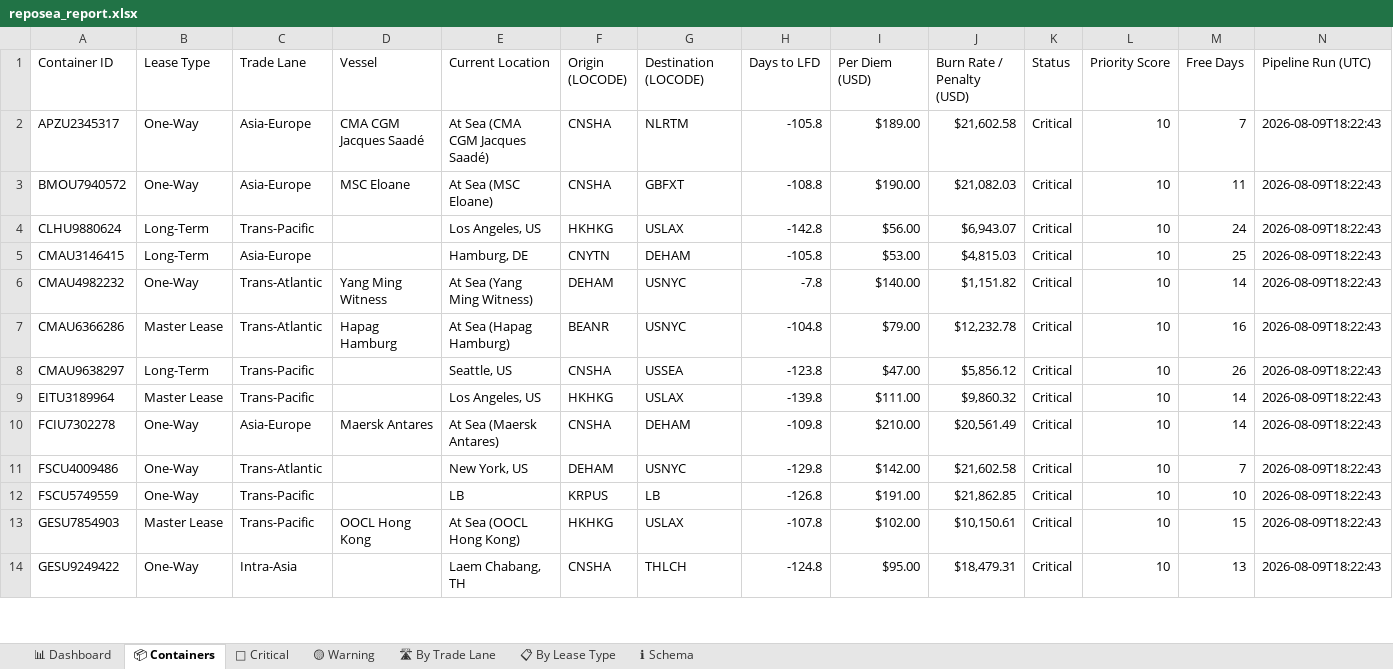
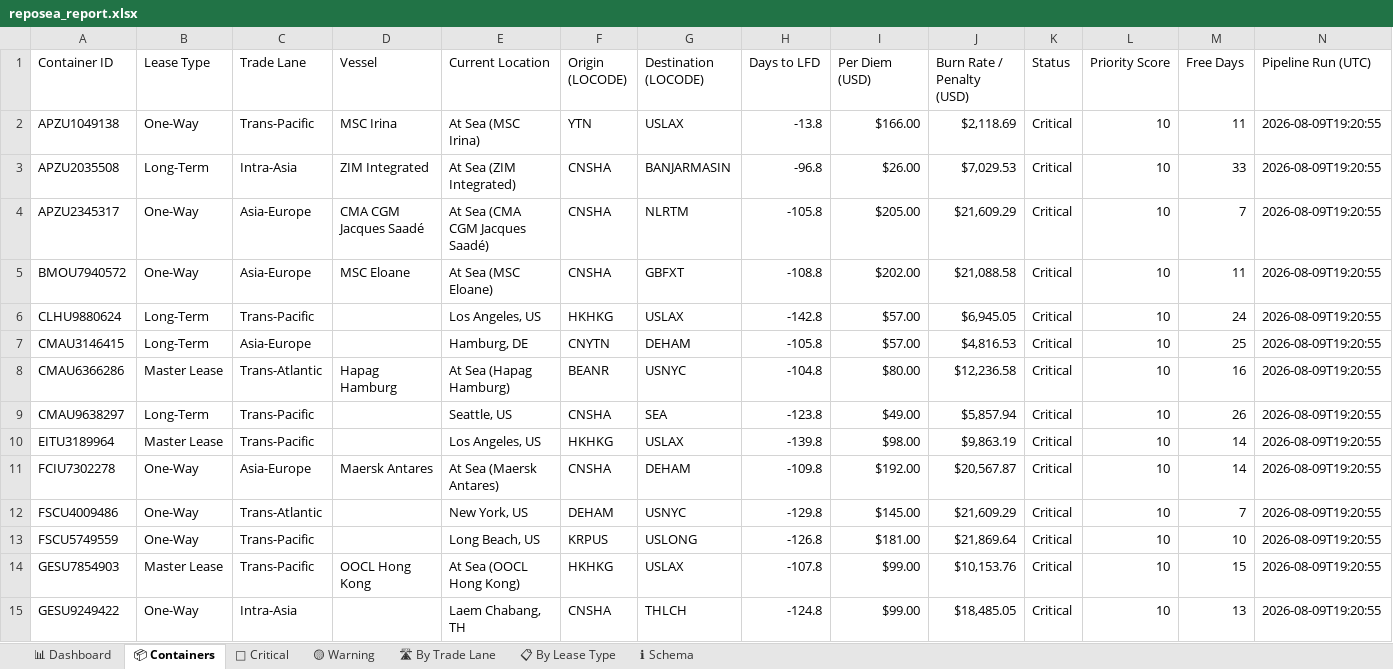
Before and after one commit to rahulmistry18/-Reposea_container_optimizer, an Excel workbook: data/exports/reposea_report.xlsx, sheet 📦 Containers, drawn as a sheet; only a part is shown; values as stored, in another font and other column widths than the file's, no cell formats; table styles not drawn; removed rows and columns are numbered as before the commit, all else as after; the diff covers the shown part only; the diff names each change by its address in the sheet, - before the commit and + after, or states it on an @@ line.

Commit message:
chore(data): pipeline run 2026-08-09T11:20:57Z [skip ci]

```diff
--- a/data/exports/reposea_report.xlsx (sheet 📦 Containers)
+++ b/data/exports/reposea_report.xlsx (sheet 📦 Containers)
+row 2: APZU1049138 | One-Way | Trans-Pacific | MSC Irina | At Sea (MSC Irina) | YTN | USLAX | -13.8 | $166.00 | $2,118.69 | Critical | 10 | 11 | 2026-08-09T19:20:55
+row 3: APZU2035508 | Long-Term | Intra-Asia | ZIM Integrated | At Sea (ZIM Integrated) | CNSHA | BANJARMASIN | -96.8 | $26.00 | $7,029.53 | Critical | 10 | 33 | 2026-08-09T19:20:55
-I4 (Per Diem (USD)): $189.00
+I4 (Per Diem (USD)): $205.00
-J4 (Burn Rate / Penalty (USD)): $21,602.58
+J4 (Burn Rate / Penalty (USD)): $21,609.29
-N4:N7 (Pipeline Run (UTC)): 2026-08-09T18:22:43
+N4:N7 (Pipeline Run (UTC)): 2026-08-09T19:20:55
-I5 (Per Diem (USD)): $190.00
+I5 (Per Diem (USD)): $202.00
-J5 (Burn Rate / Penalty (USD)): $21,082.03
+J5 (Burn Rate / Penalty (USD)): $21,088.58
-I6 (Per Diem (USD)): $56.00
+I6 (Per Diem (USD)): $57.00
-J6 (Burn Rate / Penalty (USD)): $6,943.07
+J6 (Burn Rate / Penalty (USD)): $6,945.05
-I7 (Per Diem (USD)): $53.00
+I7 (Per Diem (USD)): $57.00
-J7 (Burn Rate / Penalty (USD)): $4,815.03
+J7 (Burn Rate / Penalty (USD)): $4,816.53
-row 6: CMAU4982232 | One-Way | Trans-Atlantic | Yang Ming Witness | At Sea (Yang Ming Witness) | DEHAM | USNYC | -7.8 | $140.00 | $1,151.82 | Critical | 10 | 14 | 2026-08-09T18:22:43
-I8 (Per Diem (USD)): $79.00
+I8 (Per Diem (USD)): $80.00
-J8 (Burn Rate / Penalty (USD)): $12,232.78
+J8 (Burn Rate / Penalty (USD)): $12,236.58
-N8:N15 (Pipeline Run (UTC)): 2026-08-09T18:22:43
+N8:N15 (Pipeline Run (UTC)): 2026-08-09T19:20:55
-G9 (Destination (LOCODE)): USSEA
+G9 (Destination (LOCODE)): SEA
-I9 (Per Diem (USD)): $47.00
+I9 (Per Diem (USD)): $49.00
-J9 (Burn Rate / Penalty (USD)): $5,856.12
+J9 (Burn Rate / Penalty (USD)): $5,857.94
-I10 (Per Diem (USD)): $111.00
+I10 (Per Diem (USD)): $98.00
-J10 (Burn Rate / Penalty (USD)): $9,860.32
+J10 (Burn Rate / Penalty (USD)): $9,863.19
-I11 (Per Diem (USD)): $210.00
+I11 (Per Diem (USD)): $192.00
-J11 (Burn Rate / Penalty (USD)): $20,561.49
+J11 (Burn Rate / Penalty (USD)): $20,567.87
-I12 (Per Diem (USD)): $142.00
+I12 (Per Diem (USD)): $145.00
-J12 (Burn Rate / Penalty (USD)): $21,602.58
+J12 (Burn Rate / Penalty (USD)): $21,609.29
-E13 (Current Location): LB
+E13 (Current Location): Long Beach, US
-G13 (Destination (LOCODE)): LB
+G13 (Destination (LOCODE)): USLONG
-I13 (Per Diem (USD)): $191.00
+I13 (Per Diem (USD)): $181.00
-J13 (Burn Rate / Penalty (USD)): $21,862.85
+J13 (Burn Rate / Penalty (USD)): $21,869.64
-I14 (Per Diem (USD)): $102.00
+I14 (Per Diem (USD)): $99.00
-J14 (Burn Rate / Penalty (USD)): $10,150.61
+J14 (Burn Rate / Penalty (USD)): $10,153.76
-I15 (Per Diem (USD)): $95.00
+I15 (Per Diem (USD)): $99.00
-J15 (Burn Rate / Penalty (USD)): $18,479.31
+J15 (Burn Rate / Penalty (USD)): $18,485.05
```
Also changed, not shown: 10 added rows, 11 removed rows and 36 edited cells elsewhere in this sheet, sheet 🔴 Critical, sheet 🛣 By Trade Lane, sheet 📊 Dashboard, sheet 📋 By Lease Type, cell formats, 7 other files.
